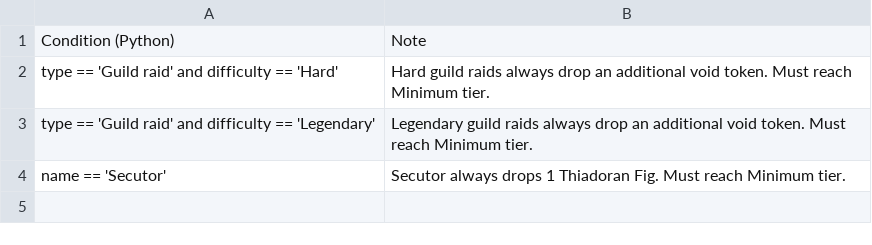
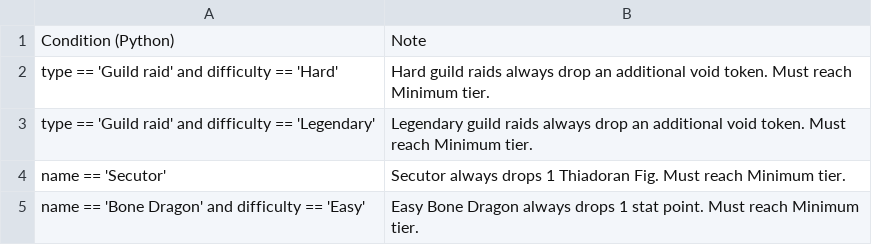
Before and after one commit to Matrix4348/Dragons-of-the-Void---Raid-Loot-Tiers, a CSV file: community-gathered data/Notes.csv, drawn as a sheet; the diff names each change by its address in the sheet, - before the commit and + after, or states it on an @@ line.

Commit message:
Update Notes.csv

```diff
--- a/community-gathered data/Notes.csv
+++ b/community-gathered data/Notes.csv
+row 5: name == 'Bone Dragon' and difficulty == 'Easy' | Easy Bone Dragon always drops 1 stat point. Must reach Minimum tier.
```
